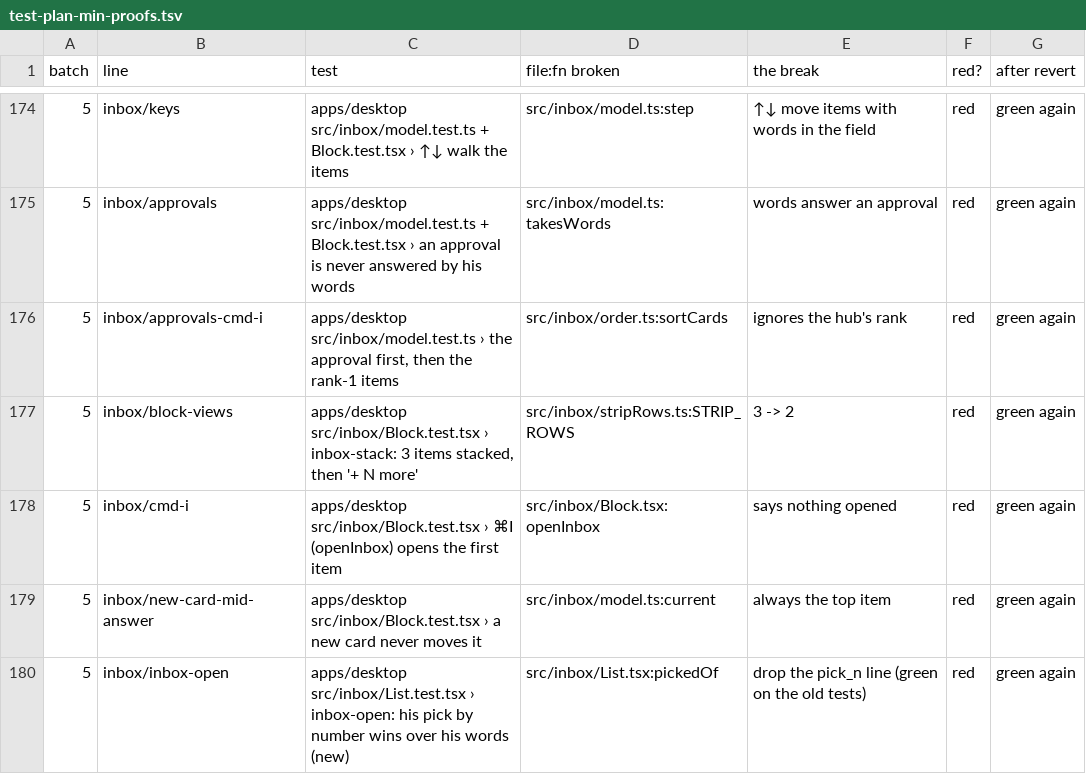
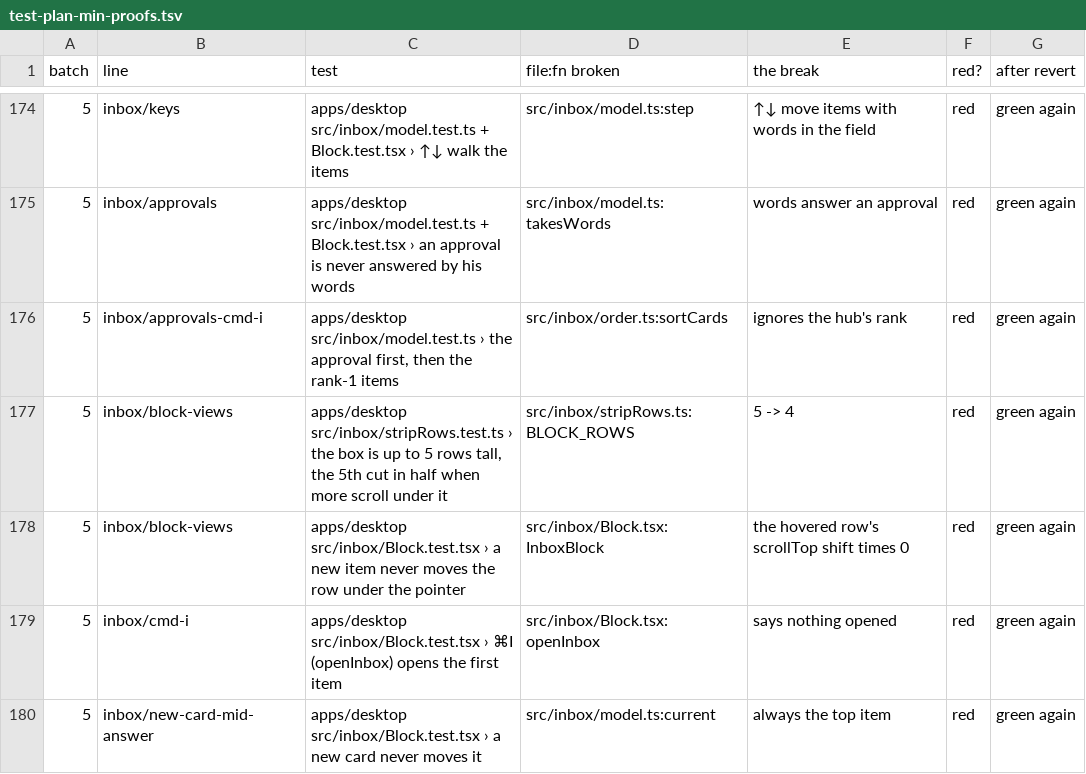
Before and after one commit to gvergnaud/bise, a TSV file: docs/test-plan-min-proofs.tsv, drawn as a sheet; only a part is shown, gaps mark what is left out; the shorter side is filled out with more unchanged rows.

Commit message:
feat(desktop): the inbox card's list scrolls in place (his pick A on page inbox-scroll, designer m_66505)
Bise-Task: make-the-inbox
Bise-Task: ship-tasks-v1
Bise-Task: open-web-links
Bise-Task: show-code-files
Bise-Task: make-queued-messages

```diff
--- a/docs/test-plan-min-proofs.tsv
+++ b/docs/test-plan-min-proofs.tsv
@@ -176,3 +176,4 @@ batch	line	test	file:fn broken	the break	red?	after revert
 5	inbox/approvals-cmd-i	apps/desktop src/inbox/model.test.ts › the approval first, then the rank-1 items	src/inbox/order.ts:sortCards	ignores the hub's rank	red	green again
-5	inbox/block-views	apps/desktop src/inbox/Block.test.tsx › inbox-stack: 3 items stacked, then '+ N more'	src/inbox/stripRows.ts:STRIP_ROWS	3 -> 2	red	green again
+5	inbox/block-views	apps/desktop src/inbox/stripRows.test.ts › the box is up to 5 rows tall, the 5th cut in half when more scroll under it	src/inbox/stripRows.ts:BLOCK_ROWS	5 -> 4	red	green again
+5	inbox/block-views	apps/desktop src/inbox/Block.test.tsx › a new item never moves the row under the pointer	src/inbox/Block.tsx:InboxBlock	the hovered row's scrollTop shift times 0	red	green again
 5	inbox/cmd-i	apps/desktop src/inbox/Block.test.tsx › ⌘I (openInbox) opens the first item	src/inbox/Block.tsx:openInbox	says nothing opened	red	green again
```
Also changed, not shown: 7 other files.
